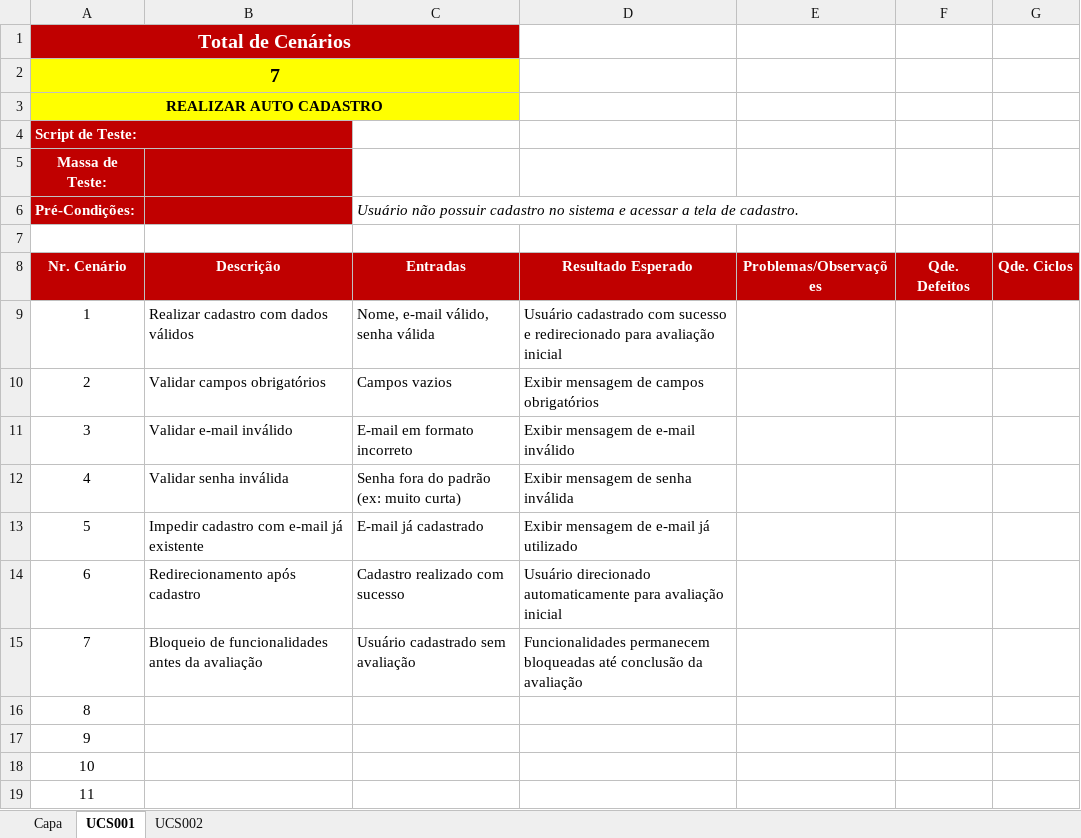
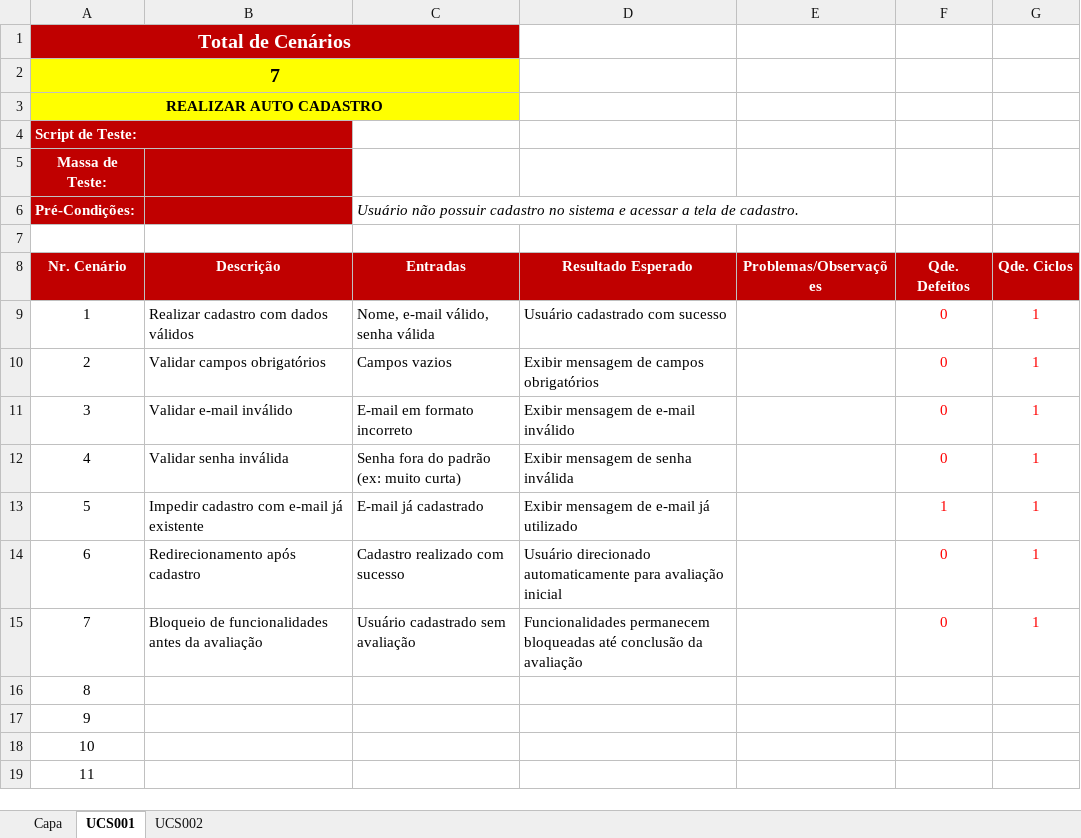
Before and after one commit to ErickHTF/EngenhariaSoftware, an Excel workbook: 4.Teste/0FUMO - Roteiro de Teste.xlsx, sheet UCS001, drawn as a sheet; values as stored, in another font and other column widths than the file's, no borders; the diff names each change by its address in the sheet, - before the commit and + after, or states it on an @@ line.

Commit message:
Update de Roteiro de Teste
Roteiro de Teste, testando todos os pontos apresentados

```diff
--- a/4.Teste/0FUMO - Roteiro de Teste.xlsx (sheet UCS001)
+++ b/4.Teste/0FUMO - Roteiro de Teste.xlsx (sheet UCS001)
-D9 (Resultado Esperado): …com sucesso e redirecionado para avaliação inicial
+D9 (Resultado Esperado): …com sucesso
-F9:F12 (Qde. Defeitos): (empty)
+F9:F12 (Qde. Defeitos): 0
-G9:G15 (Qde. Ciclos): (empty)
+G9:G15 (Qde. Ciclos): 1
-F13 (Qde. Defeitos): (empty)
+F13 (Qde. Defeitos): 1
-F14:F15 (Qde. Defeitos): (empty)
+F14:F15 (Qde. Defeitos): 0
```
Also changed, not shown: sheet Capa.
